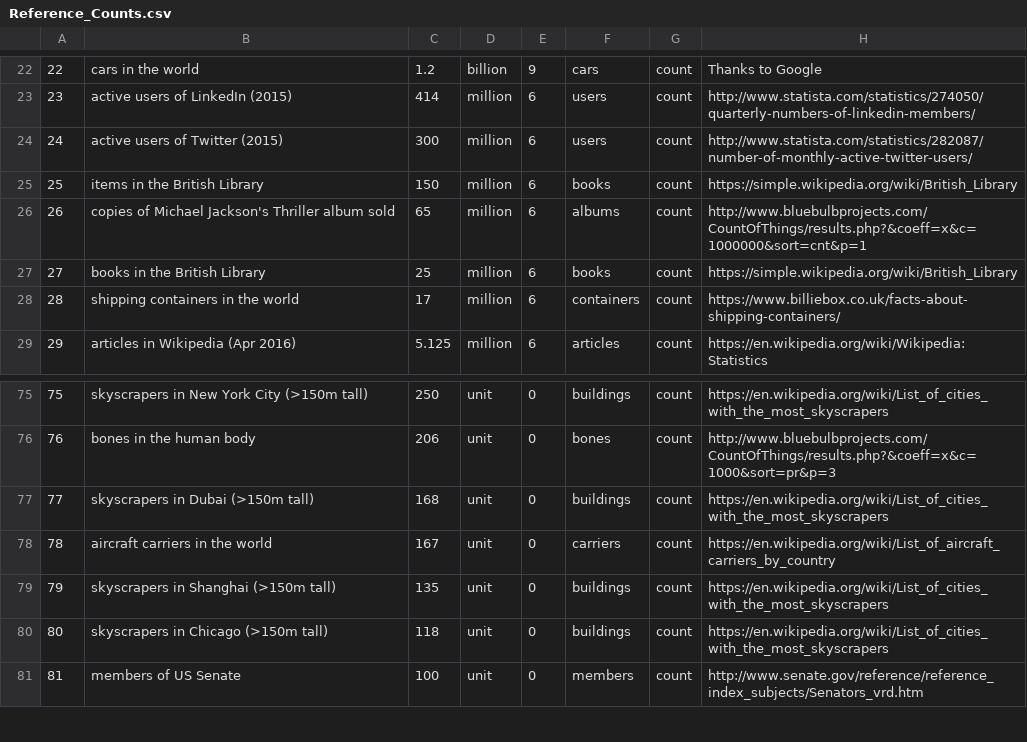
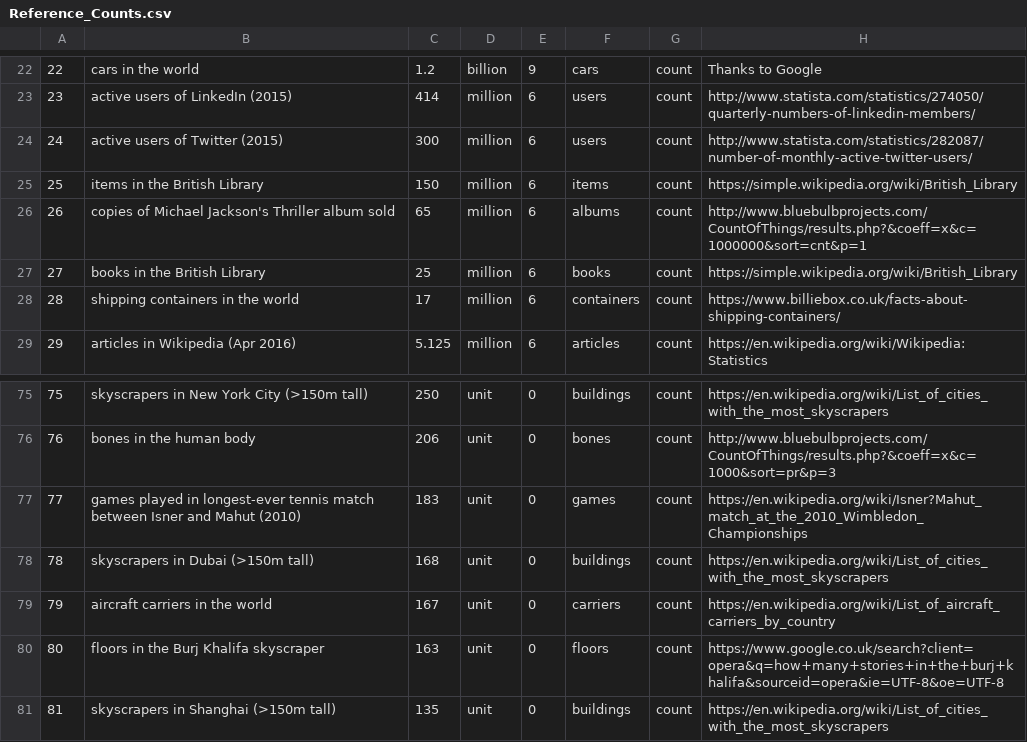
Before and after one commit to andrewcaelliott/my-first-blog, a CSV file: blog/data/Reference_Counts.csv, drawn as a sheet; only a part is shown, gaps mark what is left out; the shorter side is filled out with more unchanged rows; addresses are those after the commit; the diff names each change by its address in the sheet, - before the commit and + after, or states it on an @@ line.

```diff
--- a/blog/data/Reference_Counts.csv
+++ b/blog/data/Reference_Counts.csv
-F25: books
+F25: items
+row 77: 77 | games played in longest-ever tennis match between Isner and Mahut (2010) | 183 | unit | 0 | games | count | https://en.wikipedia.org/wiki/Isner?Mahut_match_at_the_2010_Wimbledon_Championships
@@ column A renumbered from row 78 down @@
+row 80: 80 | floors in the Burj Khalifa skyscraper | 163 | unit | 0 | floors | count | https://www.google.co.uk/search?client=opera&q=how+many+stories+in+the+burj+khalifa&sourceid=opera&ie=UTF-8&oe=UTF-8
```
Also changed, not shown: blog/data/Reference_Lengths.csv.
